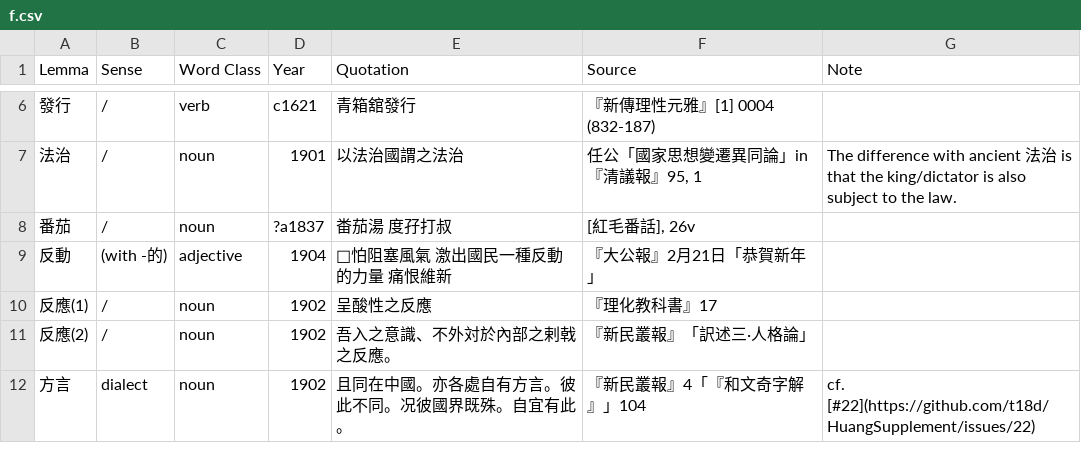
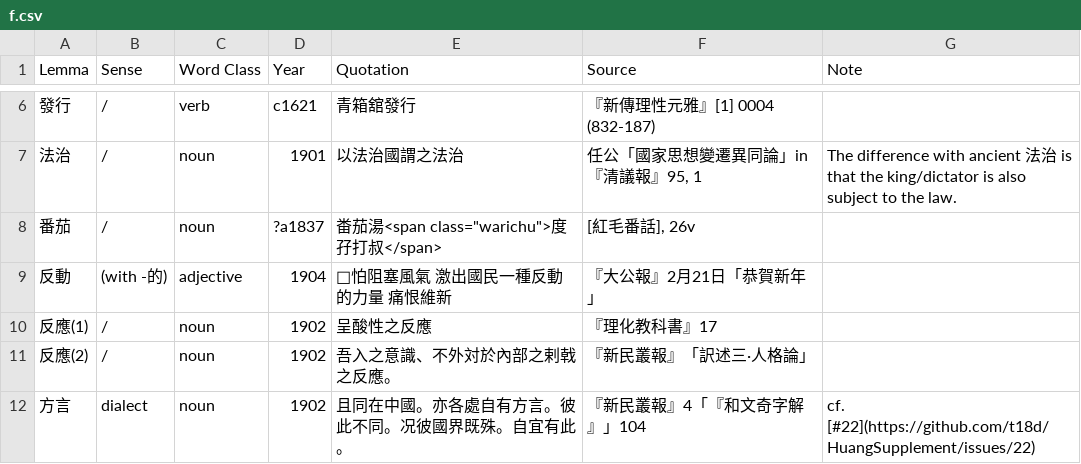
Before and after one commit to t18d/HuangSupplement, a CSV file: dict/f.csv, drawn as a sheet; only a part is shown, gaps mark what is left out.

```diff
--- a/dict/f.csv
+++ b/dict/f.csv
@@ -7,3 +7,3 @@ Lemma,Sense,Word Class,Year,Quotation,Source,Note
 法治,/,noun,1901,以法治國謂之法治,"任公「國家思想變遷異同論」in『清議報』95, 1",The difference with ancient 法治 is that the king/dictator is also subject to the law.
-番茄,/,noun,?a1837,畨茄湯 度孖打叔,"[紅毛番話], 26v",
+番茄,/,noun,?a1837,畨茄湯<span class="warichu">度孖打叔</span>,"[紅毛番話], 26v",
 反動,(with -的),adjective,1904,󶴛怕阻塞風氣 激出國民一種反動的力量 痛恨維新,『大公報』2月21日「恭賀新年」,
```
Also changed, not shown: dict/b.csv, dict/obsolete.csv, 5 other files.
